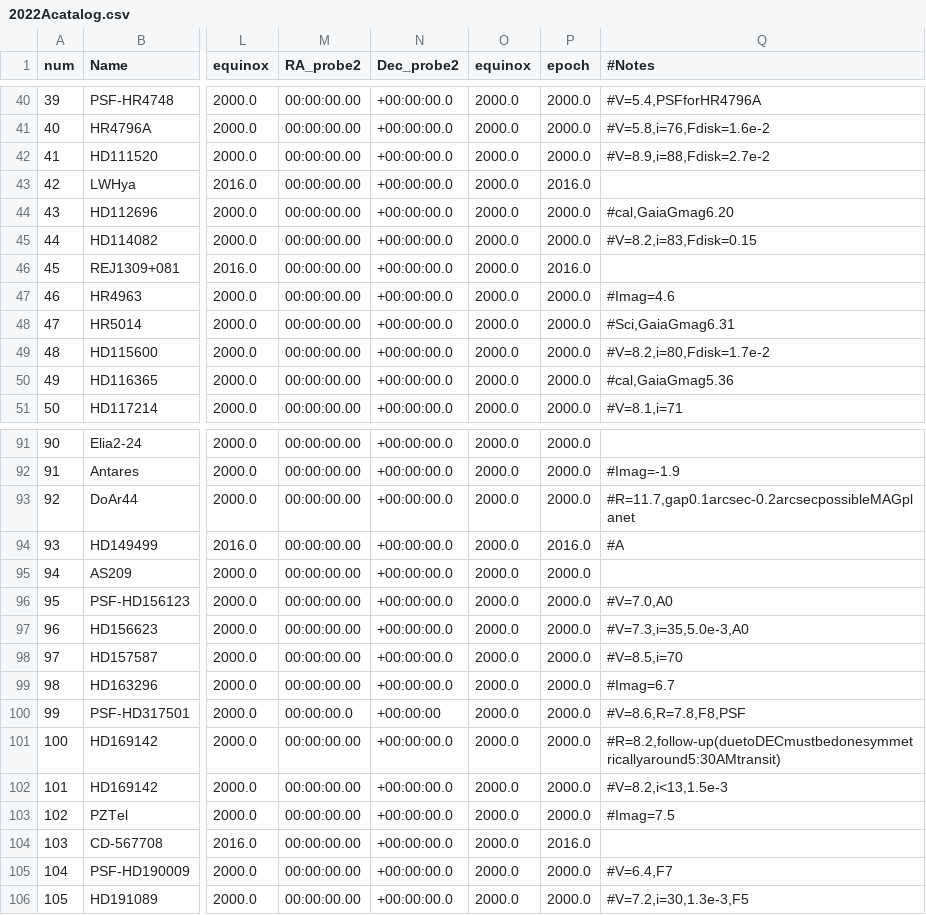
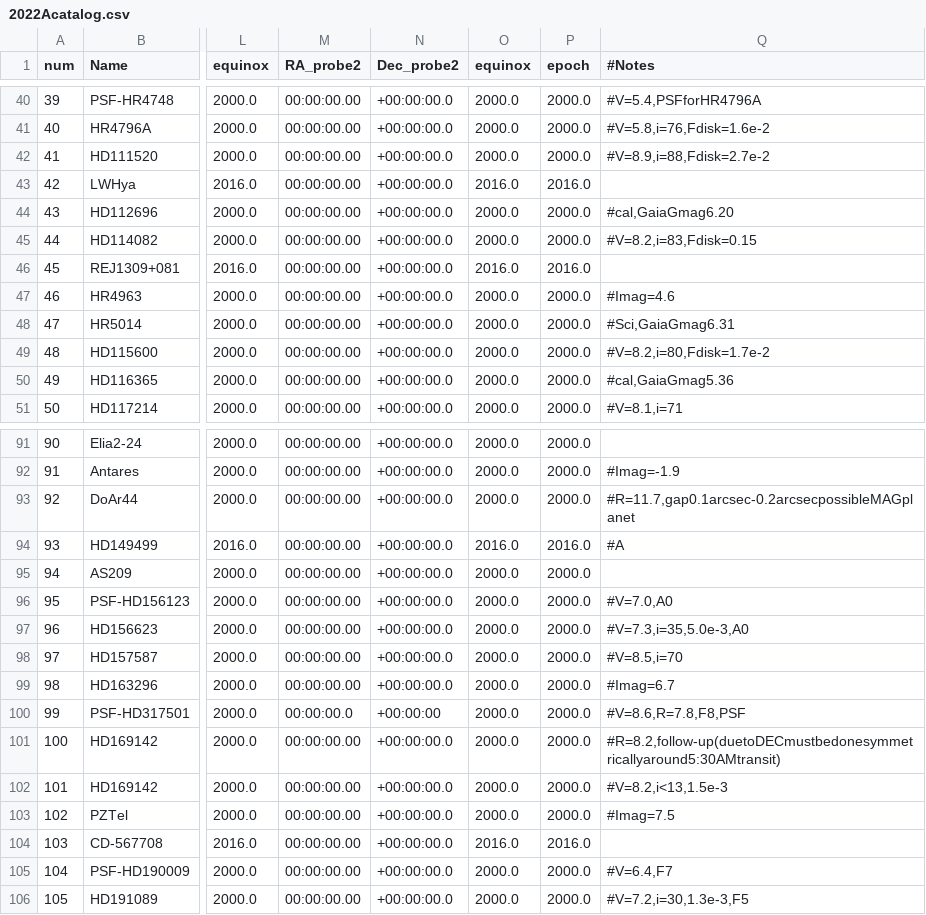
Before and after one commit to logan-pearce/MagAO-X-Public, a CSV file: 2022Acatalog.csv, drawn as a sheet; only a part is shown, gaps mark what is left out; the diff covers the shown part only; the diff names each change by its address in the sheet, - before the commit and + after, or states it on an @@ line.

```diff
--- a/2022Acatalog.csv
+++ b/2022Acatalog.csv
-O43 (equinox): 2000.0
+O43 (equinox): 2016.0
-O46 (equinox): 2000.0
+O46 (equinox): 2016.0
-O94 (equinox): 2000.0
+O94 (equinox): 2016.0
-O104 (equinox): 2000.0
+O104 (equinox): 2016.0
```
Also changed, not shown: 10 edited cells elsewhere in this file, 2022Acatalog_sortedbyPI.csv, 2 other files.
